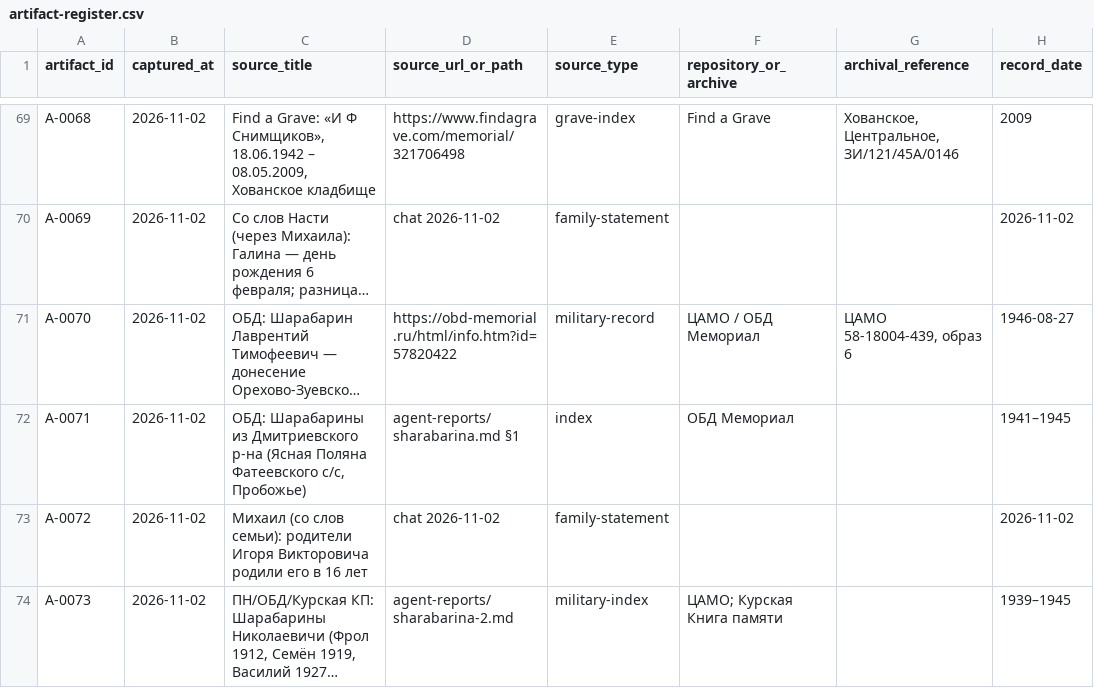
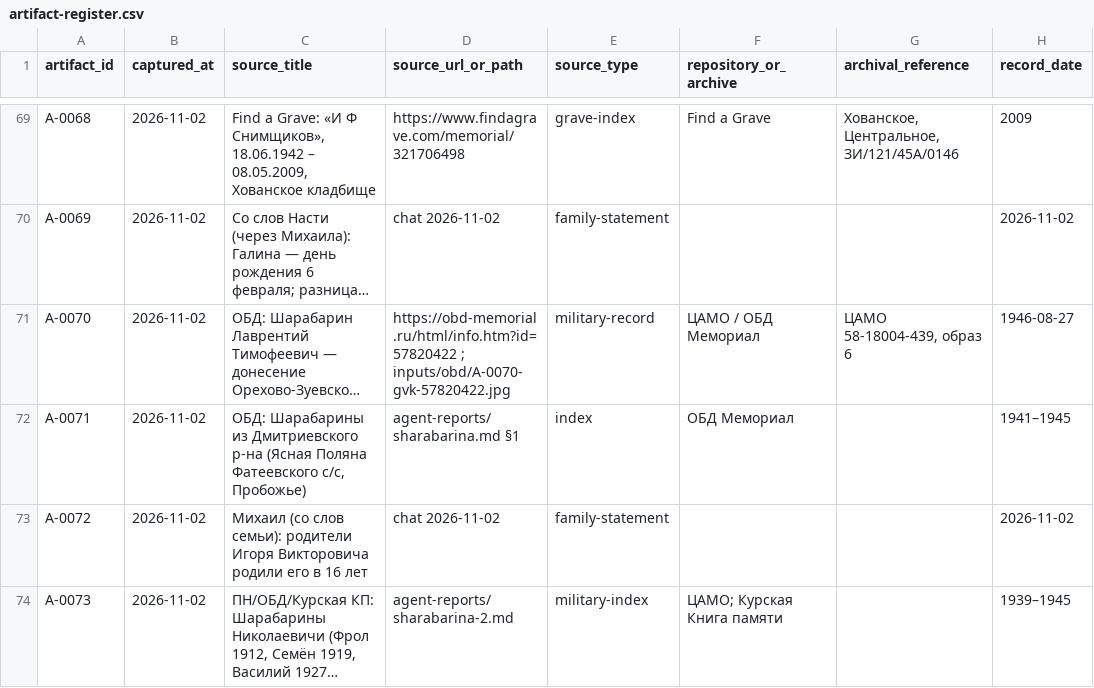
Before and after one commit to sokomishalov/komarova-genealogy, a CSV file: case/artifact-register.csv, drawn as a sheet; only a part is shown, gaps mark what is left out; long unchanged cells end in …; the diff covers the shown part only; the diff names each change by its address in the sheet, - before the commit and + after, or states it on an @@ line.

```diff
--- a/case/artifact-register.csv
+++ b/case/artifact-register.csv
-D71 (source_url_or_path): https://obd-memorial.ru/html/info.htm?id=57820422
+D71 (source_url_or_path): https://obd-memorial.ru/html/info.htm?id=57820422 ; inputs/obd/A-0070-gvk-57820422.jpg
```
Also changed, not shown: 8 edited cells elsewhere in this file, 12 other files.
